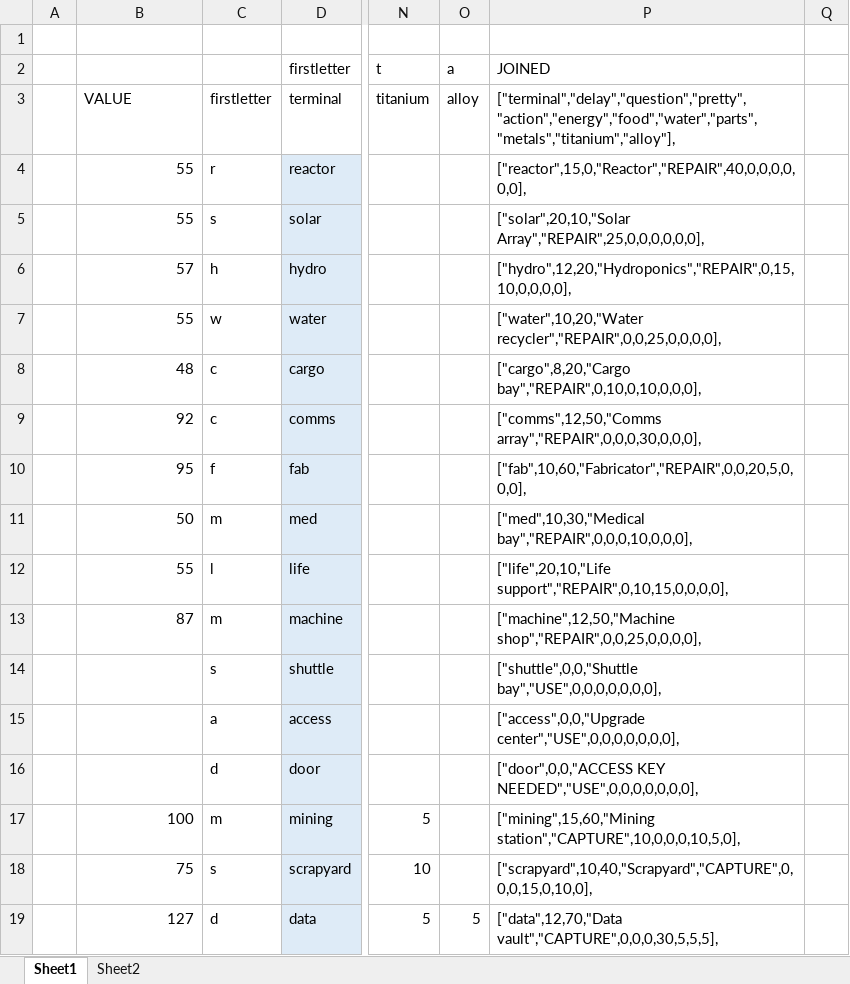
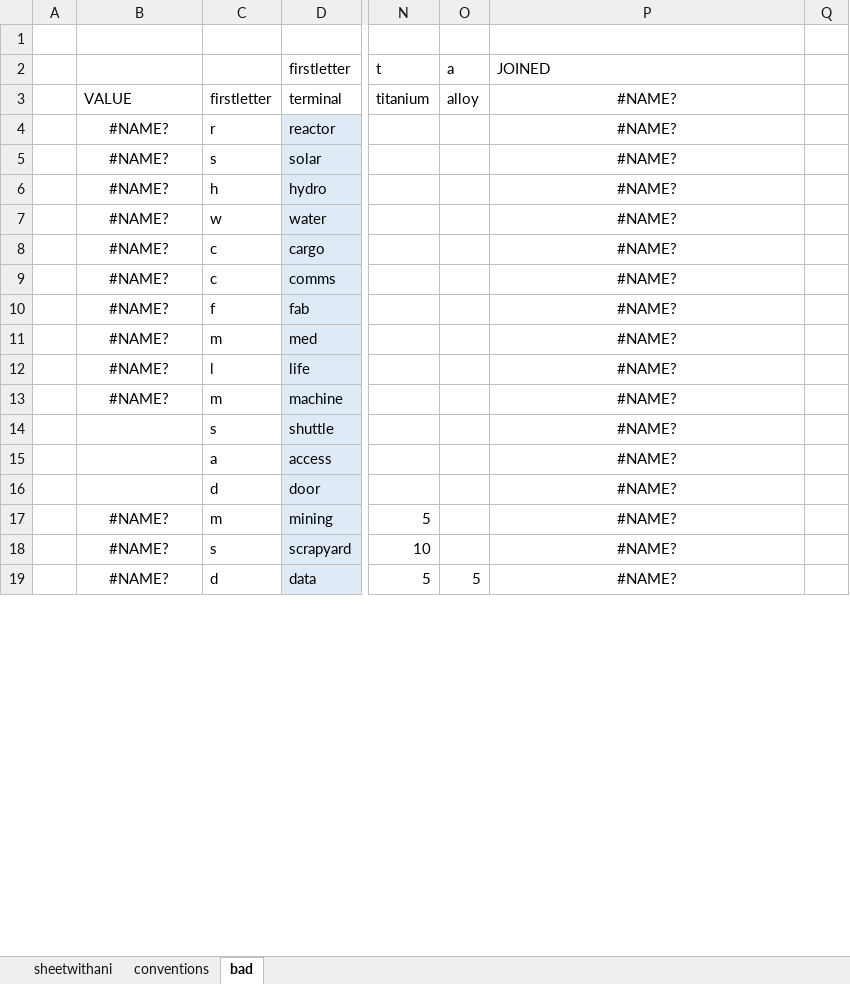
Before and after one commit to StevenZsombo/games, an Excel workbook: docs/relay/design/scripting.xlsx, sheet bad, drawn as a sheet; only a part is shown, gaps mark what is left out; values as stored, in another font and other column widths than the file's, no borders; conditional formats not drawn; the diff covers the shown part only; the diff names each change by its address in the sheet, - before the commit and + after, or states it on an @@ line.

```diff
--- a/docs/relay/design/scripting.xlsx (sheet bad)
+++ b/docs/relay/design/scripting.xlsx (sheet bad)
-sheet tab: Sheet1
+sheet tab: bad
-sheet tab: Sheet2
+sheet tab: sheetwithani
+sheet tab: conventions
-P3 (JOINED): ["terminal","delay","question","pretty","action","energy","food","water","parts","metals","titanium","alloy"],
+P3 (JOINED): #NAME?
-P3:P19 alignment: left
+P3:P19 alignment: center
-B4:B5: 55
+B4:B5: #NAME?
-B4:B13 alignment: right
+B4:B13 alignment: center
-P4 (JOINED): ["reactor",15,0,"Reactor","REPAIR",40,0,0,0,0,0,0],
+P4 (JOINED): #NAME?
-P5 (JOINED): ["solar",20,10,"Solar Array","REPAIR",25,0,0,0,0,0,0],
+P5 (JOINED): #NAME?
-B6: 57
+B6: #NAME?
-P6 (JOINED): ["hydro",12,20,"Hydroponics","REPAIR",0,15,10,0,0,0,0],
+P6 (JOINED): #NAME?
-B7: 55
+B7: #NAME?
-P7 (JOINED): ["water",10,20,"Water recycler","REPAIR",0,0,25,0,0,0,0],
+P7 (JOINED): #NAME?
-B8: 48
+B8: #NAME?
-P8 (JOINED): ["cargo",8,20,"Cargo bay","REPAIR",0,10,0,10,0,0,0],
+P8 (JOINED): #NAME?
-B9: 92
+B9: #NAME?
-P9 (JOINED): ["comms",12,50,"Comms array","REPAIR",0,0,0,30,0,0,0],
+P9 (JOINED): #NAME?
-B10: 95
+B10: #NAME?
-P10 (JOINED): ["fab",10,60,"Fabricator","REPAIR",0,0,20,5,0,0,0],
+P10 (JOINED): #NAME?
-B11: 50
+B11: #NAME?
-P11 (JOINED): ["med",10,30,"Medical bay","REPAIR",0,0,0,10,0,0,0],
+P11 (JOINED): #NAME?
-B12: 55
+B12: #NAME?
-P12 (JOINED): ["life",20,10,"Life support","REPAIR",0,10,15,0,0,0,0],
+P12 (JOINED): #NAME?
-B13: 87
+B13: #NAME?
-P13 (JOINED): ["machine",12,50,"Machine shop","REPAIR",0,0,25,0,0,0,0],
+P13 (JOINED): #NAME?
-P14 (JOINED): ["shuttle",0,0,"Shuttle bay","USE",0,0,0,0,0,0,0],
+P14 (JOINED): #NAME?
-P15 (JOINED): ["access",0,0,"Upgrade center","USE",0,0,0,0,0,0,0],
+P15 (JOINED): #NAME?
-P16 (JOINED): ["door",0,0,"ACCESS KEY NEEDED","USE",0,0,0,0,0,0,0],
+P16 (JOINED): #NAME?
-B17: 100
+B17: #NAME?
-B17:B19 alignment: right
+B17:B19 alignment: center
-P17 (JOINED): ["mining",15,60,"Mining station","CAPTURE",10,0,0,0,10,5,0],
+P17 (JOINED): #NAME?
-B18: 75
+B18: #NAME?
-P18 (JOINED): ["scrapyard",10,40,"Scrapyard","CAPTURE",0,0,0,15,0,10,0],
+P18 (JOINED): #NAME?
-B19: 127
+B19: #NAME?
-P19 (JOINED): ["data",12,70,"Data vault","CAPTURE",0,0,0,30,5,5,5],
+P19 (JOINED): #NAME?
```
Also changed, not shown: 8 edited cells and cell formats elsewhere in this sheet, 4 other files.
